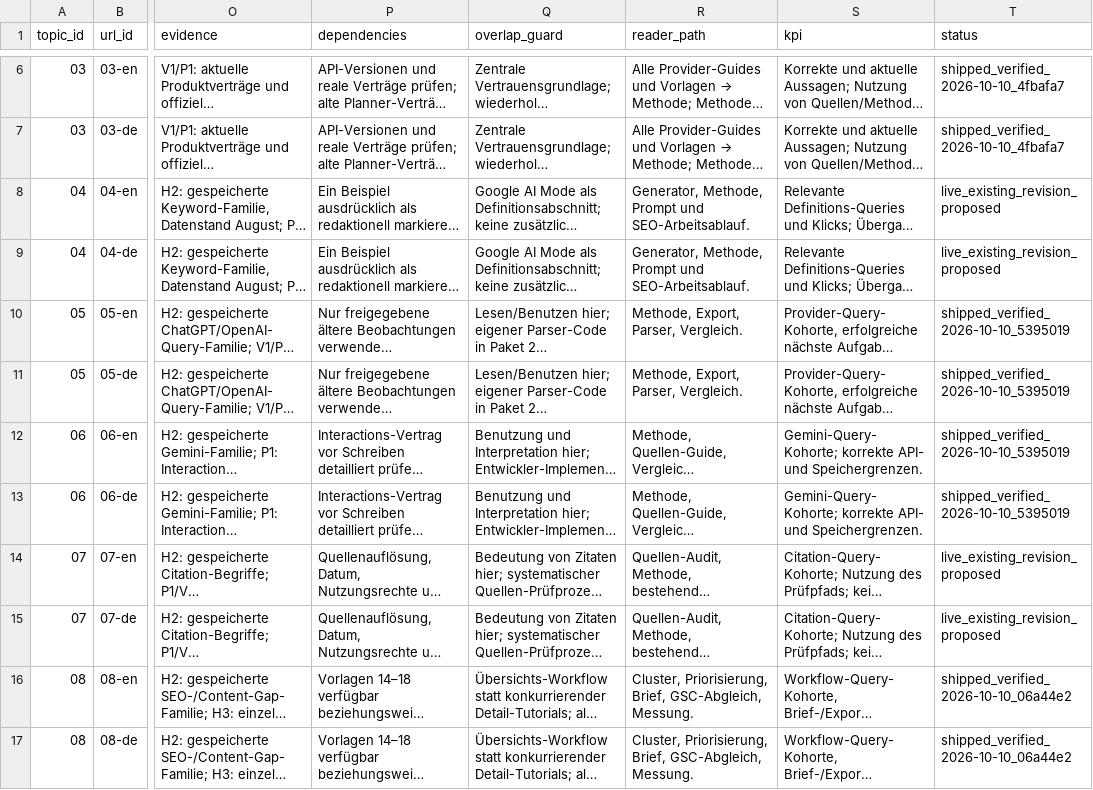
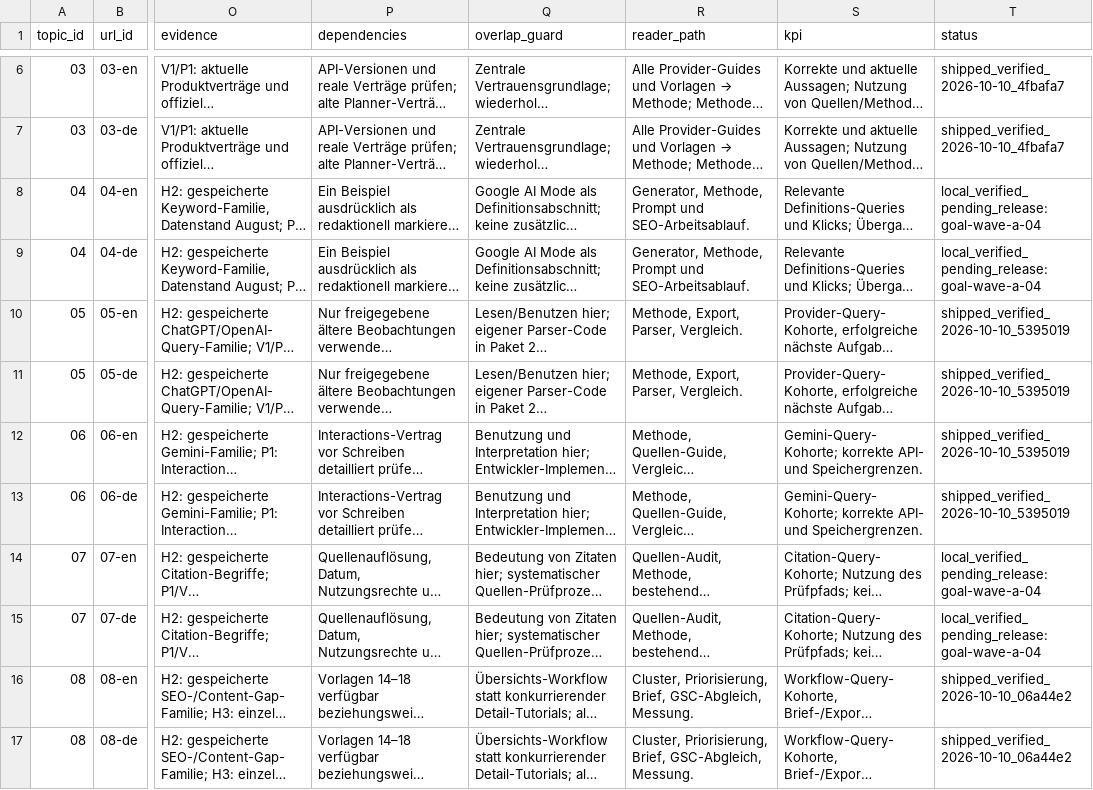
Before and after one commit to lia-xim/ai-fanout.com, a CSV file: docs/SEO_LONGTAIL_PAGE_BACKLOG_2026-10-10.csv, drawn as a sheet; only a part is shown, gaps mark what is left out; long unchanged cells end in …; the diff covers the shown part only; the diff names each change by its address in the sheet, - before the commit and + after, or states it on an @@ line.

Commit message:
feat(seo): add evidenced interpretation and application guides

```diff
--- a/docs/SEO_LONGTAIL_PAGE_BACKLOG_2026-10-10.csv
+++ b/docs/SEO_LONGTAIL_PAGE_BACKLOG_2026-10-10.csv
-T8:T9 (status): live_existing_revision_proposed
+T8:T9 (status): local_verified_pending_release: goal-wave-a-04
-T14:T15 (status): live_existing_revision_proposed
+T14:T15 (status): local_verified_pending_release: goal-wave-a-04
```
Also changed, not shown: 14 edited cells elsewhere in this file, 41 other files.
